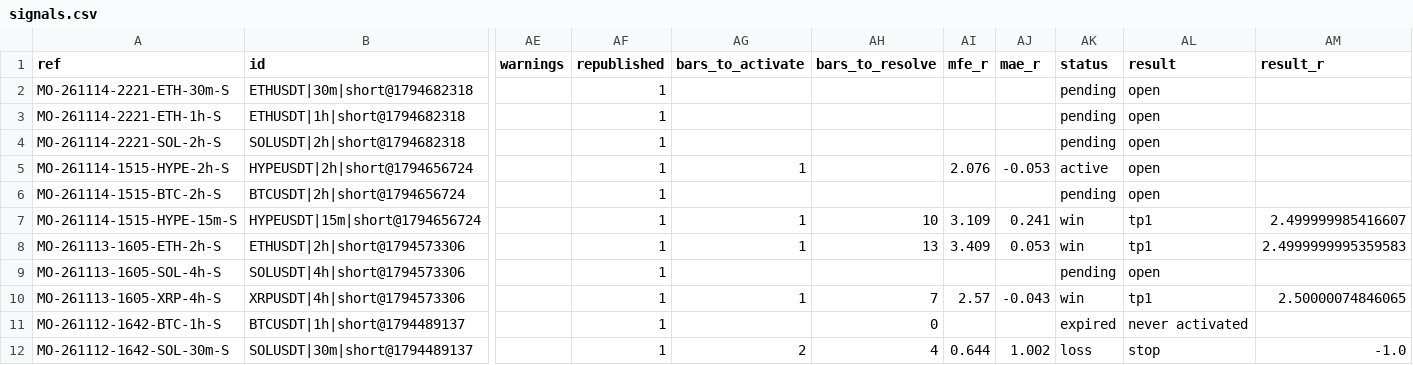
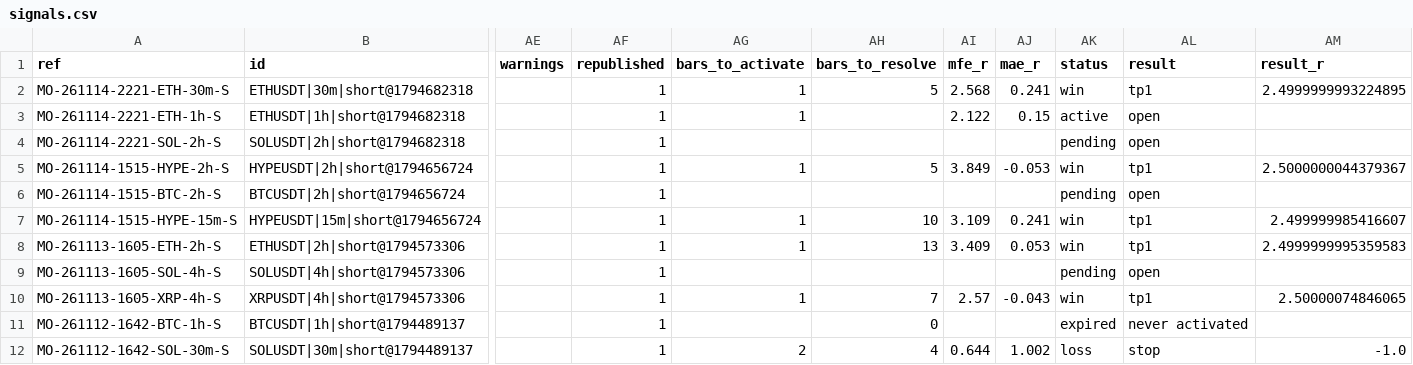
Before and after one commit to msmadanni88/market-observatory, a CSV file: brief/signals.csv, drawn as a sheet; only a part is shown, gaps mark what is left out; the diff names each change by its address in the sheet, - before the commit and + after, or states it on an @@ line.

```diff
--- a/brief/signals.csv
+++ b/brief/signals.csv
-AG2:AG3 (bars_to_activate): (empty)
+AG2:AG3 (bars_to_activate): 1
-AH2 (bars_to_resolve): (empty)
+AH2 (bars_to_resolve): 5
-AI2 (mfe_r): (empty)
+AI2 (mfe_r): 2.568
-AJ2 (mae_r): (empty)
+AJ2 (mae_r): 0.241
-AK2 (status): pending
+AK2 (status): win
-AL2 (result): open
+AL2 (result): tp1
-AM2 (result_r): (empty)
+AM2 (result_r): 2.4999999993224895
-AI3 (mfe_r): (empty)
+AI3 (mfe_r): 2.122
-AJ3 (mae_r): (empty)
+AJ3 (mae_r): 0.15
-AK3 (status): pending
+AK3 (status): active
-AH5 (bars_to_resolve): (empty)
+AH5 (bars_to_resolve): 5
-AI5 (mfe_r): 2.076
+AI5 (mfe_r): 3.849
-AK5 (status): active
+AK5 (status): win
-AL5 (result): open
+AL5 (result): tp1
-AM5 (result_r): (empty)
+AM5 (result_r): 2.5000000044379367
```
Also changed, not shown: 2 other files.
